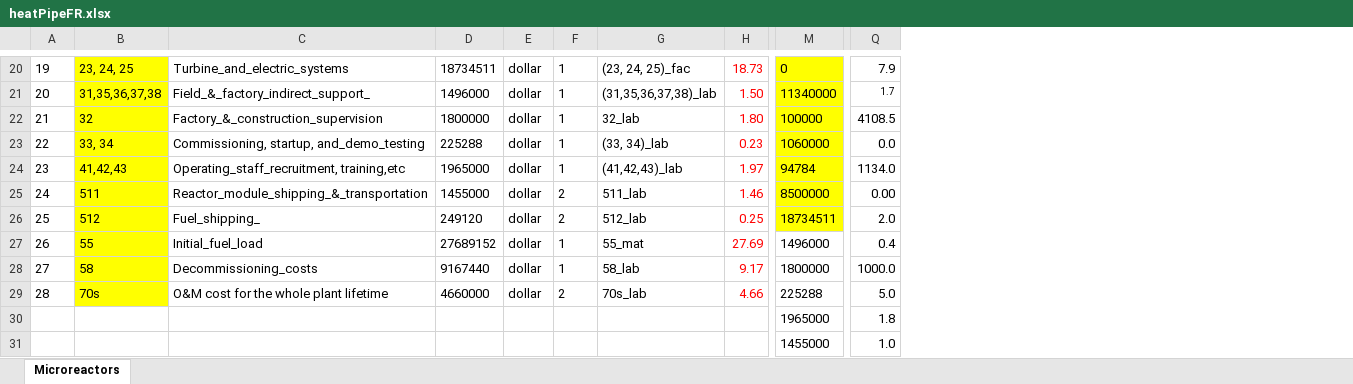
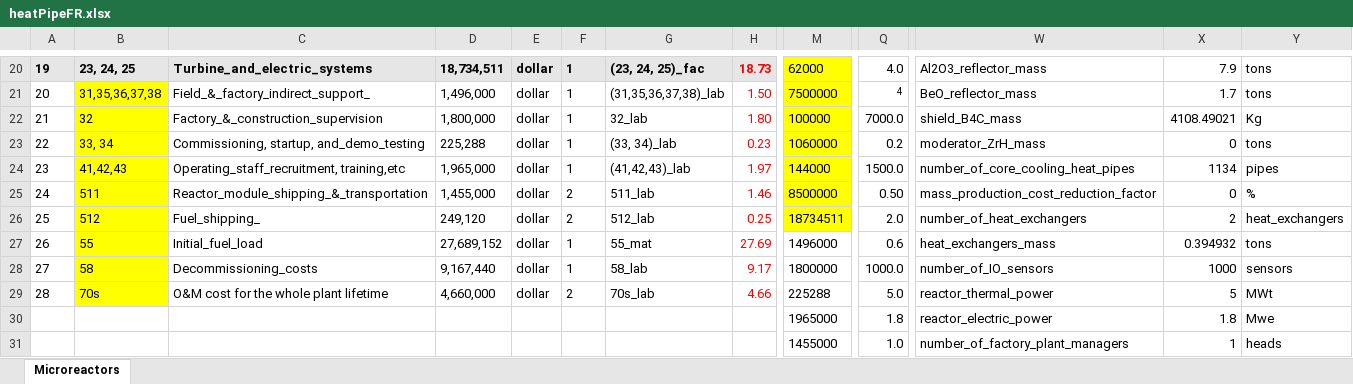
Before and after one commit to accert-dev/ACCERT, an Excel workbook: tutorial/heatPipeFR.xlsx, sheet Microreactors, drawn as a sheet; only a part is shown, gaps mark what is left out; values as stored, in another font and other column widths than the file's, no borders; removed rows and columns are numbered as before the commit, all else as after; the diff covers the shown part only; the diff names each change by its address in the sheet, - before the commit and + after, or states it on an @@ line.

```diff
--- a/tutorial/heatPipeFR.xlsx (sheet Microreactors)
+++ b/tutorial/heatPipeFR.xlsx (sheet Microreactors)
-column D, rows 20-29: 18734511 | 1496000 | 1800000 | 225288 | 1965000 | 1455000 | 249120 | 27689152 | 9167440 | 4660000
+column D, rows 20-29: 18,734,511 | 1,496,000 | 1,800,000 | 225,288 | 1,965,000 | 1,455,000 | 249,120 | 27,689,152 | 9,167,440 | 4,660,000
+column W, rows 20-31: Al2O3_reflector_mass | BeO_reflector_mass | shield_B4C_mass | moderator_ZrH_mass | number_of_core_cooling_heat_pipes | mass_production_cost_reduction_factor | number_of_heat_exchangers | heat_exchangers_mass | number_of_IO_sensors | reactor_thermal_power | reactor_electric_power | number_of_factory_plant_managers
+column X, rows 20-31: 7.9 | 1.7 | 4108.49021 | 0 | 1134 | 0 | 2 | 0.394932 | 1000 | 5 | 1.8 | 1
+column Y, rows 20-31: tons | tons | Kg | tons | pipes | % | heat_exchangers | tons | sensors | MWt | Mwe | heads
-A20 fill: none
+A20 fill: #E7E6E6
-A20:C20 bold: off
+A20:C20 bold: on
-B20 fill: #FFFF00
+B20 fill: #E7E6E6
-C20 fill: none
+C20 fill: #E7E6E6
@@ E20:H20 fill: none → #E7E6E6, bold: off → on @@
-M20: 0
+M20: 62000
-Q20: 7.9
+Q20: 4.0
-M21: 11340000
+M21: 7500000
-Q21: 1.7
+Q21: 4
-Q22: 4108.5
+Q22: 7000.0
-Q23: 0.0
+Q23: 0.2
-M24: 94784
+M24: 144000
-Q24: 1134.0
+Q24: 1500.0
-Q25: 0.00
+Q25: 0.50
-Q27: 0.4
+Q27: 0.6
```
Also changed, not shown: 4 added columns, 47 edited cells and cell formats elsewhere in this sheet, 5 other files.
